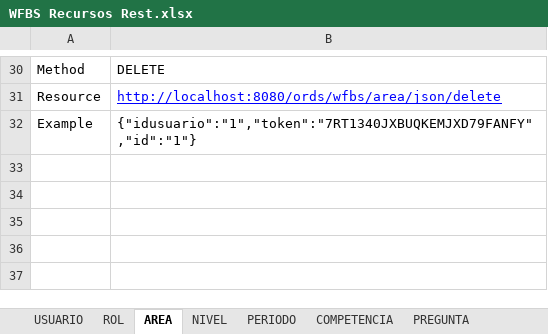
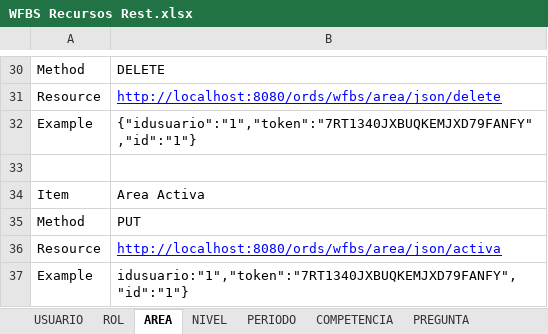
Before and after one commit to iosep/portafolioduoc, an Excel workbook: bdd/4.4/WFBS Recursos Rest.xlsx, sheet AREA, drawn as a sheet; only a part is shown, gaps mark what is left out; values as stored, in another font and other column widths than the file's, no borders; the diff names each change by its address in the sheet, - before the commit and + after, or states it on an @@ line.

Commit message:
Planilla actualizada solo con json de entrada

```diff
--- a/bdd/4.4/WFBS Recursos Rest.xlsx (sheet AREA)
+++ b/bdd/4.4/WFBS Recursos Rest.xlsx (sheet AREA)
+row 33: (empty)
+row 34: Item | Area Activa
+row 35: Method | PUT
+row 36: Resource | http://localhost:8080/ords/wfbs/area/json/activa
+row 37: Example | idusuario:"1","token":"7RT1340JXBUQKEMJXD79FANFY","id":"1"}
```
Also changed, not shown: sheet COMPETENCIA, sheet PERIODO, sheet USUARIO, 1 other file.
